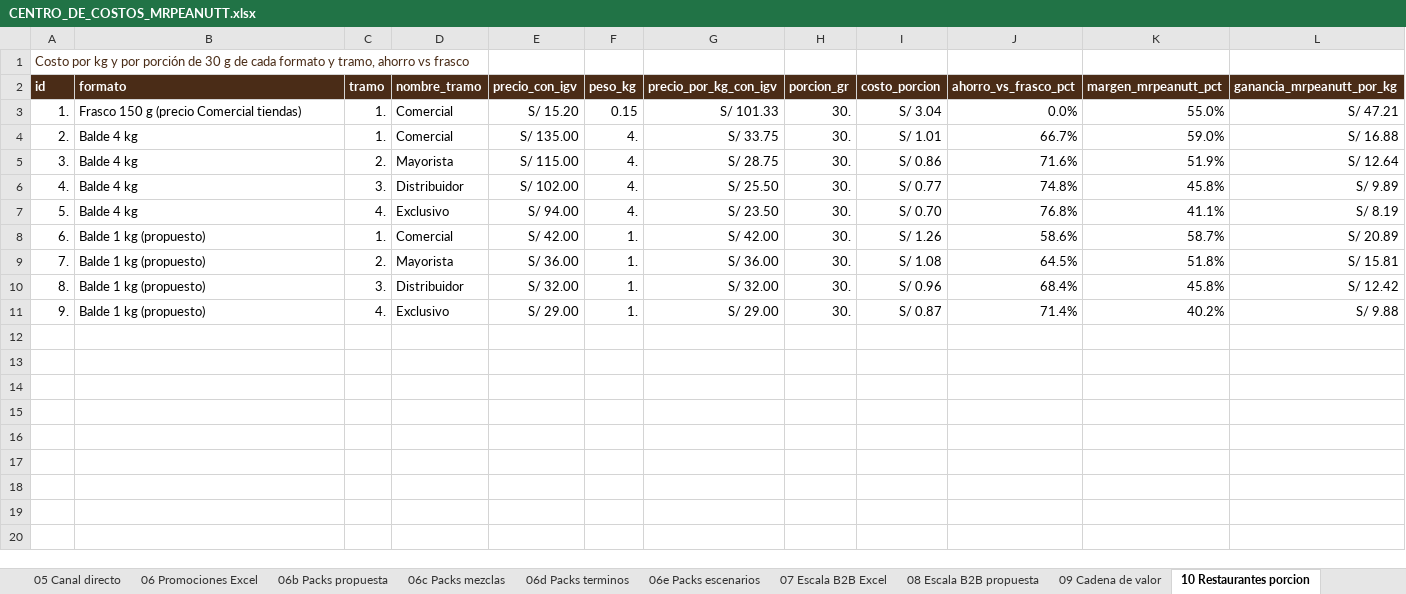
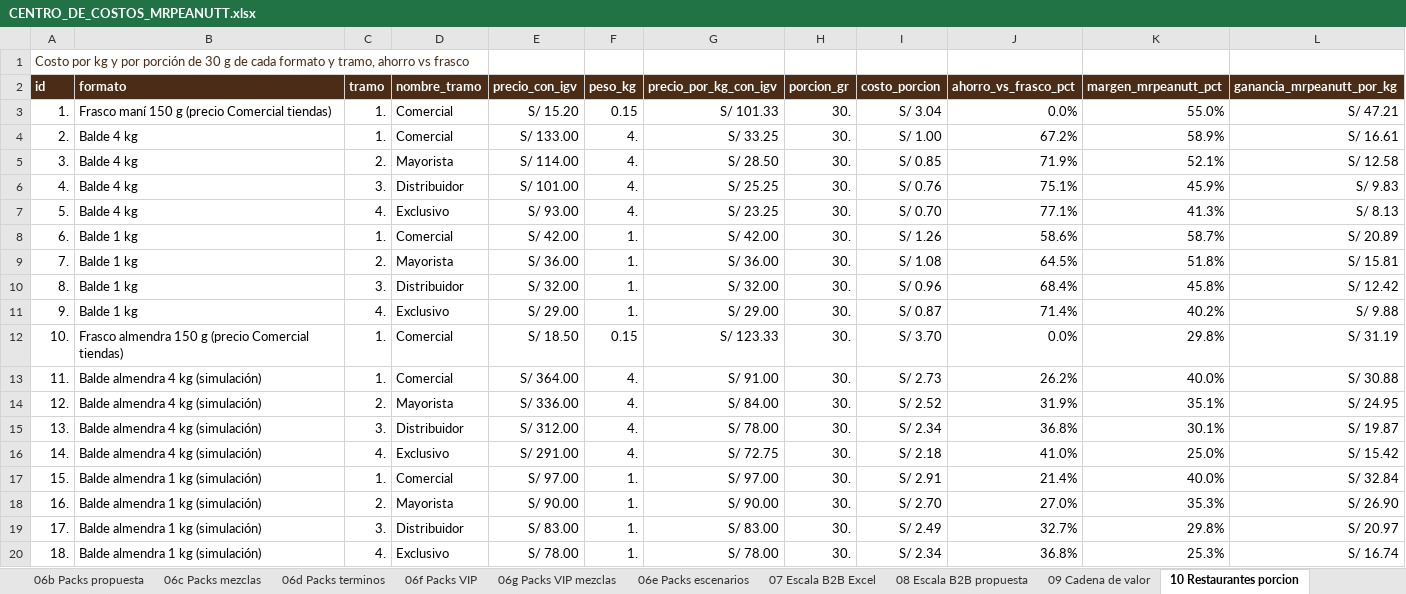
Before and after one commit to pierosvete04/MRPEANUT-FINANZAS, an Excel workbook: CENTRO_DE_COSTOS_MRPEANUTT.xlsx, sheet 10 Restaurantes porcion, drawn as a sheet; values as stored, in another font and other column widths than the file's, no borders; the diff names each change by its address in the sheet, - before the commit and + after, or states it on an @@ line.

```diff
--- a/CENTRO_DE_COSTOS_MRPEANUTT.xlsx (sheet 10 Restaurantes porcion)
+++ b/CENTRO_DE_COSTOS_MRPEANUTT.xlsx (sheet 10 Restaurantes porcion)
+sheet tab: 06f Packs VIP
+sheet tab: 06g Packs VIP mezclas
-B3 (formato): Frasco 150 g (precio Comercial tiendas)
+B3 (formato): Frasco maní 150 g (precio Comercial tiendas)
-E4 (precio_con_igv): S/ 135.00
+E4 (precio_con_igv): S/ 133.00
-G4 (precio_por_kg_con_igv): S/ 33.75
+G4 (precio_por_kg_con_igv): S/ 33.25
-I4 (costo_porcion): S/ 1.01
+I4 (costo_porcion): S/ 1.00
-J4 (ahorro_vs_frasco_pct): 66.7%
+J4 (ahorro_vs_frasco_pct): 67.2%
-K4 (margen_mrpeanutt_pct): 59.0%
+K4 (margen_mrpeanutt_pct): 58.9%
-L4 (ganancia_mrpeanutt_por_kg): S/ 16.88
+L4 (ganancia_mrpeanutt_por_kg): S/ 16.61
-E5 (precio_con_igv): S/ 115.00
+E5 (precio_con_igv): S/ 114.00
-G5 (precio_por_kg_con_igv): S/ 28.75
+G5 (precio_por_kg_con_igv): S/ 28.50
-I5 (costo_porcion): S/ 0.86
+I5 (costo_porcion): S/ 0.85
-J5 (ahorro_vs_frasco_pct): 71.6%
+J5 (ahorro_vs_frasco_pct): 71.9%
-K5 (margen_mrpeanutt_pct): 51.9%
+K5 (margen_mrpeanutt_pct): 52.1%
-L5 (ganancia_mrpeanutt_por_kg): S/ 12.64
+L5 (ganancia_mrpeanutt_por_kg): S/ 12.58
-E6 (precio_con_igv): S/ 102.00
+E6 (precio_con_igv): S/ 101.00
-G6 (precio_por_kg_con_igv): S/ 25.50
+G6 (precio_por_kg_con_igv): S/ 25.25
-I6 (costo_porcion): S/ 0.77
+I6 (costo_porcion): S/ 0.76
-J6 (ahorro_vs_frasco_pct): 74.8%
+J6 (ahorro_vs_frasco_pct): 75.1%
-K6 (margen_mrpeanutt_pct): 45.8%
+K6 (margen_mrpeanutt_pct): 45.9%
-L6 (ganancia_mrpeanutt_por_kg): S/ 9.89
+L6 (ganancia_mrpeanutt_por_kg): S/ 9.83
-E7 (precio_con_igv): S/ 94.00
+E7 (precio_con_igv): S/ 93.00
-G7 (precio_por_kg_con_igv): S/ 23.50
+G7 (precio_por_kg_con_igv): S/ 23.25
-J7 (ahorro_vs_frasco_pct): 76.8%
+J7 (ahorro_vs_frasco_pct): 77.1%
-K7 (margen_mrpeanutt_pct): 41.1%
+K7 (margen_mrpeanutt_pct): 41.3%
-L7 (ganancia_mrpeanutt_por_kg): S/ 8.19
+L7 (ganancia_mrpeanutt_por_kg): S/ 8.13
-B8:B11 (formato): Balde 1 kg (propuesto)
+B8:B11 (formato): Balde 1 kg
+row 12: 10. | Frasco almendra 150 g (precio Comercial tiendas) | 1. | Comercial | S/ 18.50 | 0.15 | S/ 123.33 | 30. | S/ 3.70 | 0.0% | 29.8% | S/ 31.19
+row 13: 11. | Balde almendra 4 kg (simulación) | 1. | Comercial | S/ 364.00 | 4. | S/ 91.00 | 30. | S/ 2.73 | 26.2% | 40.0% | S/ 30.88
+row 14: 12. | Balde almendra 4 kg (simulación) | 2. | Mayorista | S/ 336.00 | 4. | S/ 84.00 | 30. | S/ 2.52 | 31.9% | 35.1% | S/ 24.95
+row 15: 13. | Balde almendra 4 kg (simulación) | 3. | Distribuidor | S/ 312.00 | 4. | S/ 78.00 | 30. | S/ 2.34 | 36.8% | 30.1% | S/ 19.87
+row 16: 14. | Balde almendra 4 kg (simulación) | 4. | Exclusivo | S/ 291.00 | 4. | S/ 72.75 | 30. | S/ 2.18 | 41.0% | 25.0% | S/ 15.42
+row 17: 15. | Balde almendra 1 kg (simulación) | 1. | Comercial | S/ 97.00 | 1. | S/ 97.00 | 30. | S/ 2.91 | 21.4% | 40.0% | S/ 32.84
+row 18: 16. | Balde almendra 1 kg (simulación) | 2. | Mayorista | S/ 90.00 | 1. | S/ 90.00 | 30. | S/ 2.70 | 27.0% | 35.3% | S/ 26.90
+row 19: 17. | Balde almendra 1 kg (simulación) | 3. | Distribuidor | S/ 83.00 | 1. | S/ 83.00 | 30. | S/ 2.49 | 32.7% | 29.8% | S/ 20.97
+row 20: 18. | Balde almendra 1 kg (simulación) | 4. | Exclusivo | S/ 78.00 | 1. | S/ 78.00 | 30. | S/ 2.34 | 36.8% | 25.3% | S/ 16.74
```
Also changed, not shown: sheet 08 Escala B2B propuesta, sheet 04 Costeo baldes, sheet 03 Productos, sheet 00 Índice, sheet 02 Parametros, sheet 12 Recomendaciones, 5 more sheets, other sheet tabs, 7 other files.
